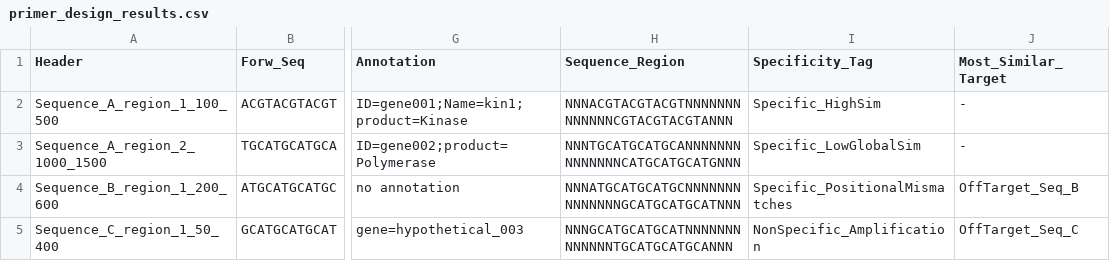
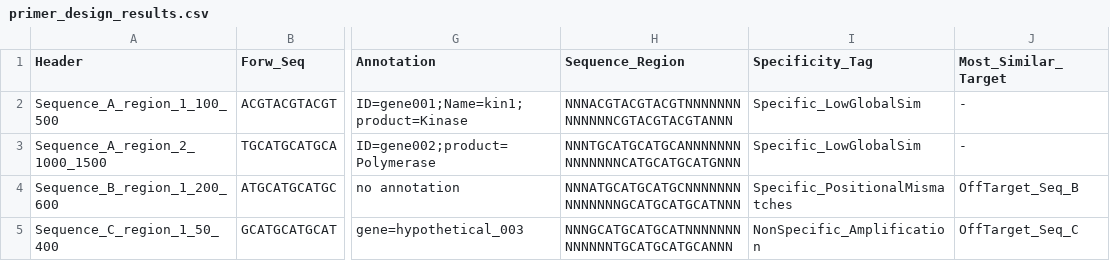
Before and after one commit to omatheuspimenta/diffprimer, a CSV file: mock_results/primer_design_results.csv, drawn as a sheet; only a part is shown, gaps mark what is left out; the diff names each change by its address in the sheet, - before the commit and + after, or states it on an @@ line.

```diff
--- a/mock_results/primer_design_results.csv
+++ b/mock_results/primer_design_results.csv
-I2 (Specificity_Tag): Specific_HighSim
+I2 (Specificity_Tag): Specific_LowGlobalSim
```
Also changed, not shown: 5 other files.
